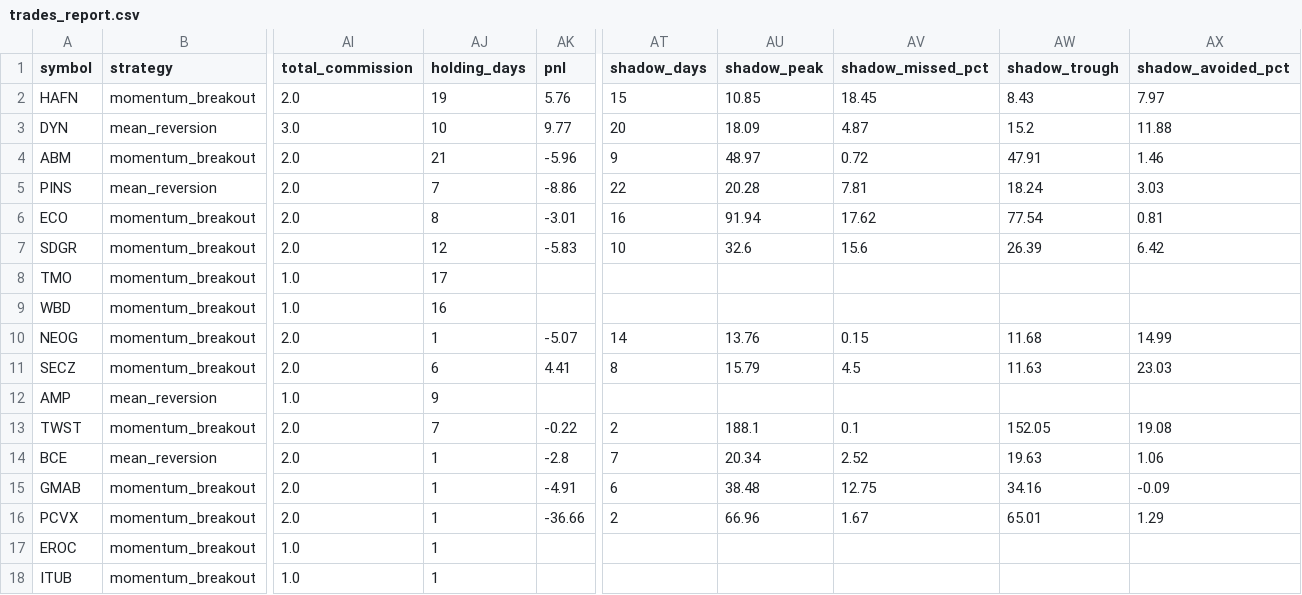
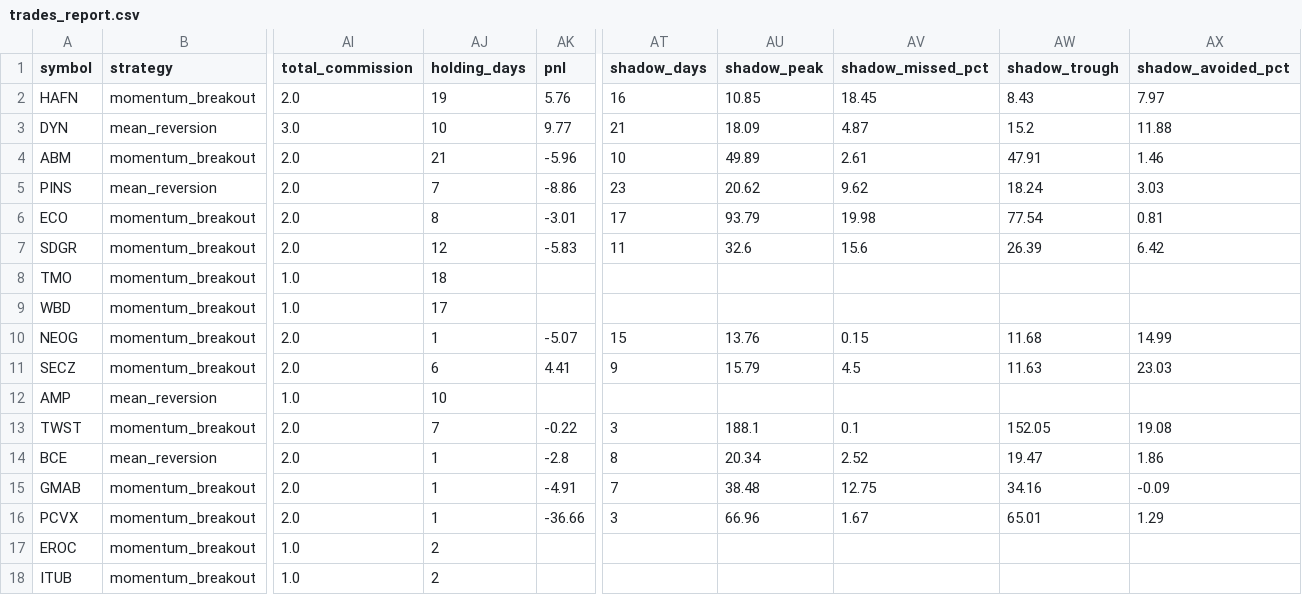
Before and after one commit to Rcks888/Ares, a CSV file: logs/trades_report.csv, drawn as a sheet; only a part is shown, gaps mark what is left out; the diff names each change by its address in the sheet, - before the commit and + after, or states it on an @@ line.

Commit message:
Ares V3 report 2026-10-09_13:32

```diff
--- a/logs/trades_report.csv
+++ b/logs/trades_report.csv
-AT2 (shadow_days): 15
+AT2 (shadow_days): 16
-AT3 (shadow_days): 20
+AT3 (shadow_days): 21
-AT4 (shadow_days): 9
+AT4 (shadow_days): 10
-AU4 (shadow_peak): 48.97
+AU4 (shadow_peak): 49.89
-AV4 (shadow_missed_pct): 0.72
+AV4 (shadow_missed_pct): 2.61
-AT5 (shadow_days): 22
+AT5 (shadow_days): 23
-AU5 (shadow_peak): 20.28
+AU5 (shadow_peak): 20.62
-AV5 (shadow_missed_pct): 7.81
+AV5 (shadow_missed_pct): 9.62
-AT6 (shadow_days): 16
+AT6 (shadow_days): 17
-AU6 (shadow_peak): 91.94
+AU6 (shadow_peak): 93.79
-AV6 (shadow_missed_pct): 17.62
+AV6 (shadow_missed_pct): 19.98
-AT7 (shadow_days): 10
+AT7 (shadow_days): 11
-AJ8 (holding_days): 17
+AJ8 (holding_days): 18
-AJ9 (holding_days): 16
+AJ9 (holding_days): 17
-AT10 (shadow_days): 14
+AT10 (shadow_days): 15
-AT11 (shadow_days): 8
+AT11 (shadow_days): 9
-AJ12 (holding_days): 9
+AJ12 (holding_days): 10
-AT13 (shadow_days): 2
+AT13 (shadow_days): 3
-AT14 (shadow_days): 7
+AT14 (shadow_days): 8
-AW14 (shadow_trough): 19.63
+AW14 (shadow_trough): 19.47
-AX14 (shadow_avoided_pct): 1.06
+AX14 (shadow_avoided_pct): 1.86
-AT15 (shadow_days): 6
+AT15 (shadow_days): 7
-AT16 (shadow_days): 2
+AT16 (shadow_days): 3
-AJ17:AJ18 (holding_days): 1
+AJ17:AJ18 (holding_days): 2
```
Also changed, not shown: 8 other files.
